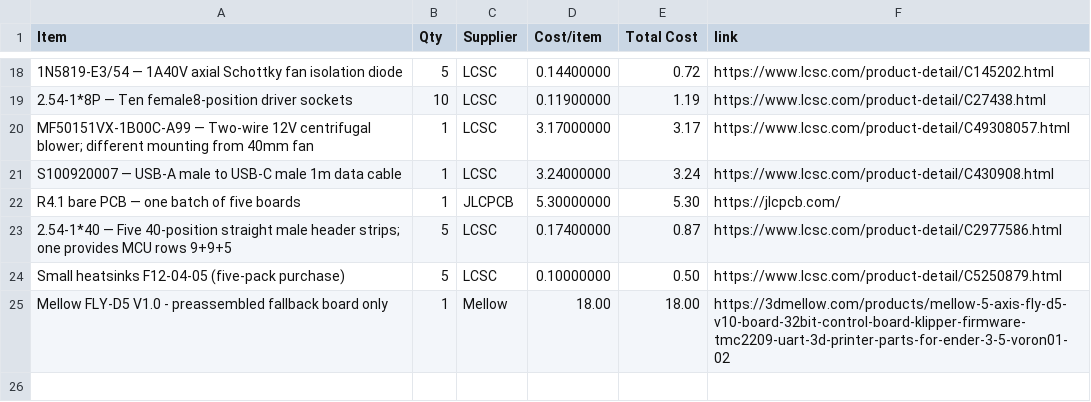
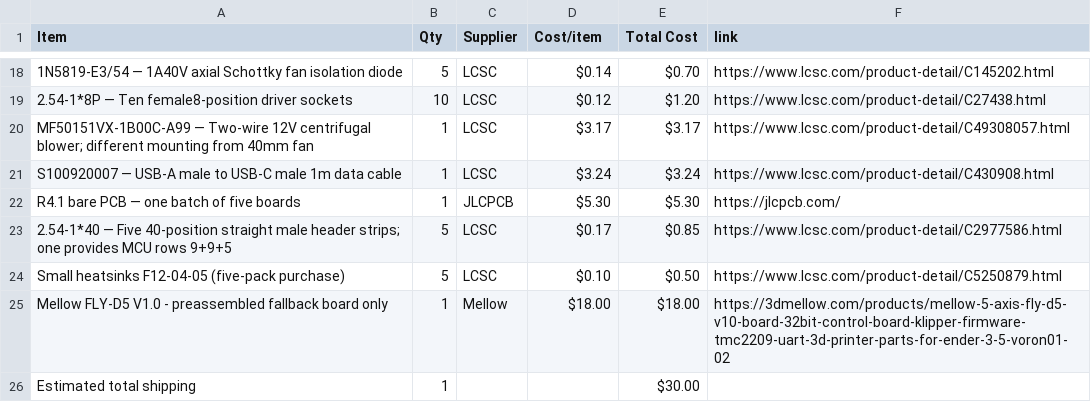
Before and after one commit to gmaxdragon/Seizo-Mini, a CSV file: BOM.csv, drawn as a sheet; only a part is shown, gaps mark what is left out; the diff covers the shown part only; the diff names each change by its address in the sheet, - before the commit and + after, or states it on an @@ line.

```diff
--- a/BOM.csv
+++ b/BOM.csv
-D18 (Cost/item): 0.14400000
+D18 (Cost/item): $0.14
-E18 (Total Cost): 0.72
+E18 (Total Cost): $0.70
-D19 (Cost/item): 0.11900000
+D19 (Cost/item): $0.12
-E19 (Total Cost): 1.19
+E19 (Total Cost): $1.20
-D20 (Cost/item): 3.17000000
+D20 (Cost/item): $3.17
-E20 (Total Cost): 3.17
+E20 (Total Cost): $3.17
-D21 (Cost/item): 3.24000000
+D21 (Cost/item): $3.24
-E21 (Total Cost): 3.24
+E21 (Total Cost): $3.24
-D22 (Cost/item): 5.30000000
+D22 (Cost/item): $5.30
-E22 (Total Cost): 5.30
+E22 (Total Cost): $5.30
-D23 (Cost/item): 0.17400000
+D23 (Cost/item): $0.17
-E23 (Total Cost): 0.87
+E23 (Total Cost): $0.85
-D24 (Cost/item): 0.10000000
+D24 (Cost/item): $0.10
-E24 (Total Cost): 0.50
+E24 (Total Cost): $0.50
-D25 (Cost/item): 18.00
+D25 (Cost/item): $18.00
-E25 (Total Cost): 18.00
+E25 (Total Cost): $18.00
+row 26: Estimated total shipping | 1 |  |  | $30.00
```
Also changed, not shown: 32 edited cells elsewhere in this file.
